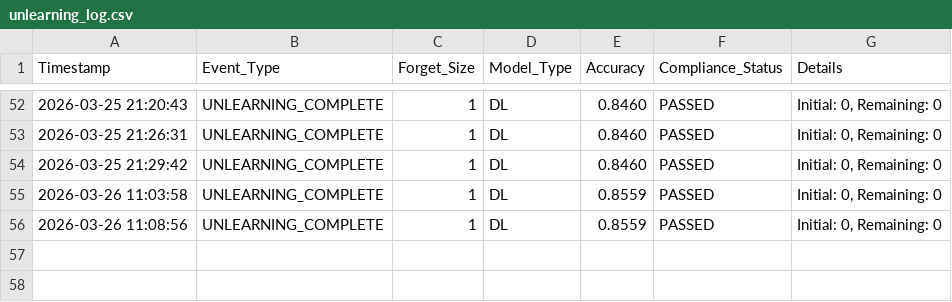
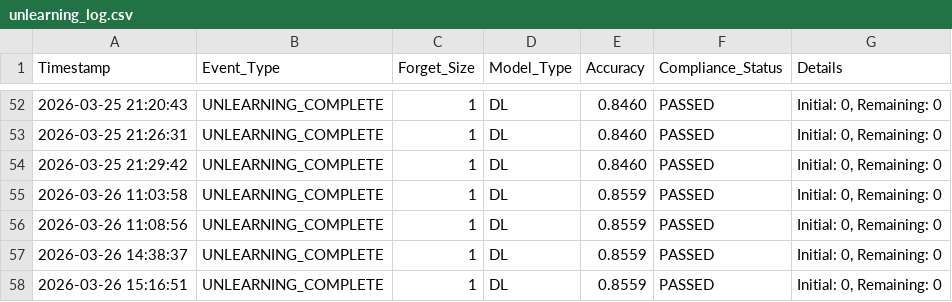
Before and after one commit to RVShubhaharini/new, a CSV file: unlearning_log.csv, drawn as a sheet; only a part is shown, gaps mark what is left out; the diff names each change by its address in the sheet, - before the commit and + after, or states it on an @@ line.

```diff
--- a/unlearning_log.csv
+++ b/unlearning_log.csv
+row 57: 2026-03-26 14:38:37 | UNLEARNING_COMPLETE | 1 | DL | 0.8559 | PASSED | Initial: 0, Remaining: 0
+row 58: 2026-03-26 15:16:51 | UNLEARNING_COMPLETE | 1 | DL | 0.8559 | PASSED | Initial: 0, Remaining: 0
```
Also changed, not shown: 3 other files.
